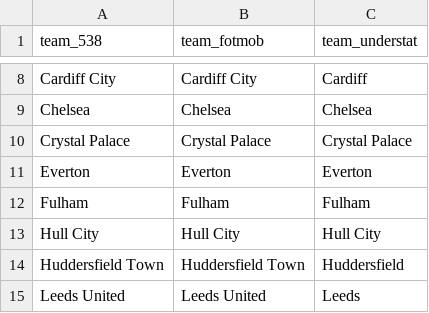
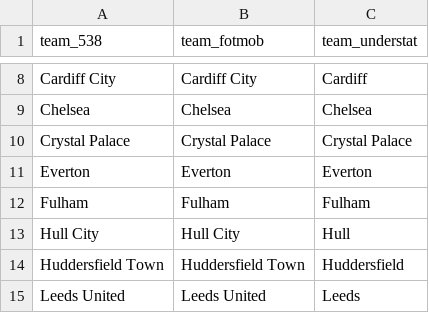
Before and after one commit to tonyelhabr/sports_viz, a CSV file: 59-xg_xpoints/team_mapping.csv, drawn as a sheet; only a part is shown, gaps mark what is left out.

```diff
--- a/59-xg_xpoints/team_mapping.csv
+++ b/59-xg_xpoints/team_mapping.csv
@@ -12,3 +12,3 @@ Everton,Everton,Everton
 Fulham,Fulham,Fulham
-Hull City,Hull City,Hull City
+Hull City,Hull City,Hull
 Huddersfield Town,Huddersfield Town,Huddersfield
```
Also changed, not shown: 9 other files.
